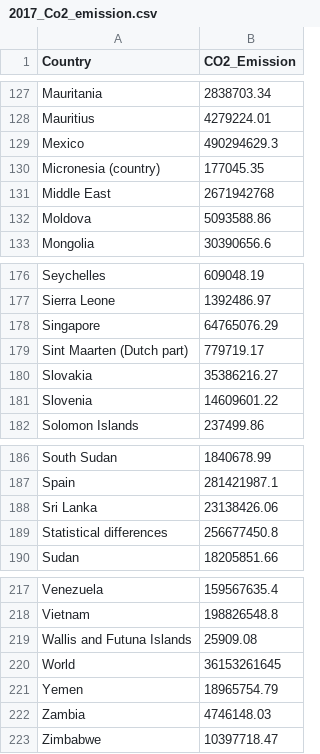
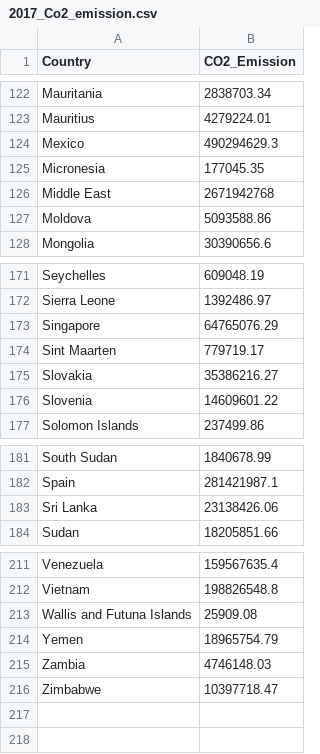
Before and after one commit to MusthafaAltaf/fit3179-assignment2, a CSV file: data/2017_Co2_emission.csv, drawn as a sheet; only a part is shown, gaps mark what is left out; the diff covers the shown part only.

```diff
--- a/data/2017_Co2_emission.csv
+++ b/data/2017_Co2_emission.csv
@@ -129,3 +124,3 @@ Mauritius,4279224.01
 Mexico,490294629.3
-Micronesia (country),177045.35
+Micronesia,177045.35
 Middle East,2671942768
@@ -178,3 +173,3 @@ Sierra Leone,1392486.97
 Singapore,64765076.29
-Sint Maarten (Dutch part),779719.17
+Sint Maarten,779719.17
 Slovakia,35386216.27
@@ -188,3 +183,2 @@ Spain,281421987.1
 Sri Lanka,23138426.06
-Statistical differences,256677450.8
 Sudan,18205851.66
@@ -219,3 +213,2 @@ Vietnam,198826548.8
 Wallis and Futuna Islands,25909.08
-World,36153261645
 Yemen,18965754.79
```
Also changed, not shown: 5 removed rows elsewhere in this file.
